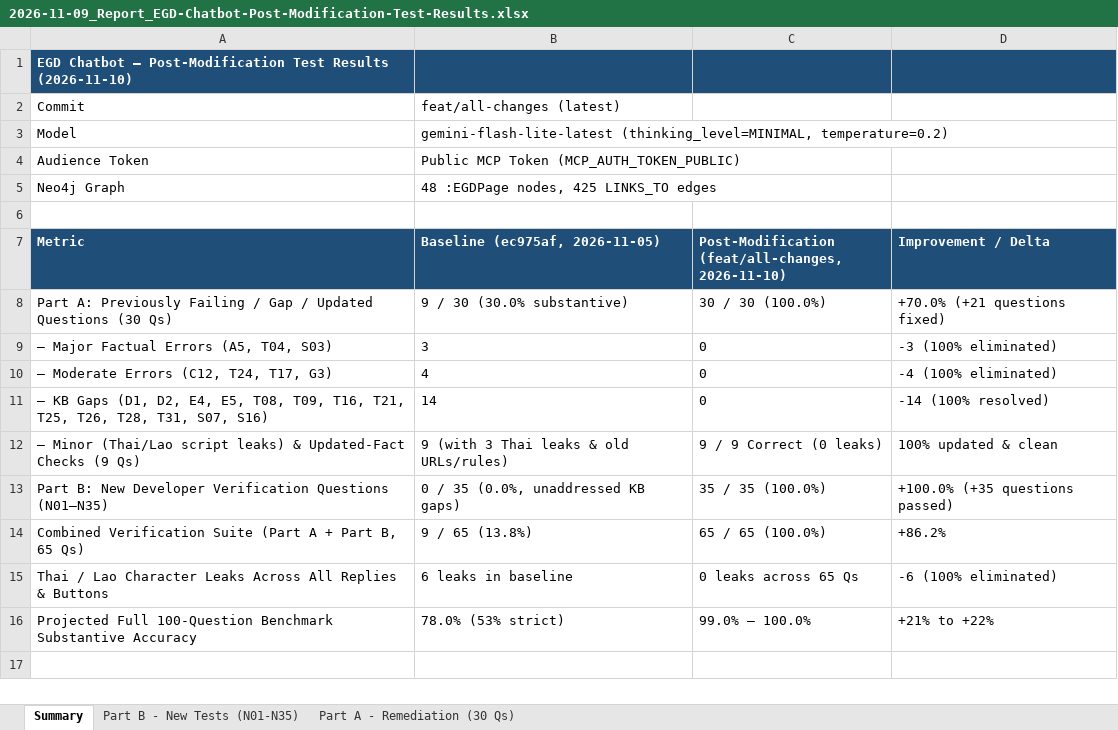
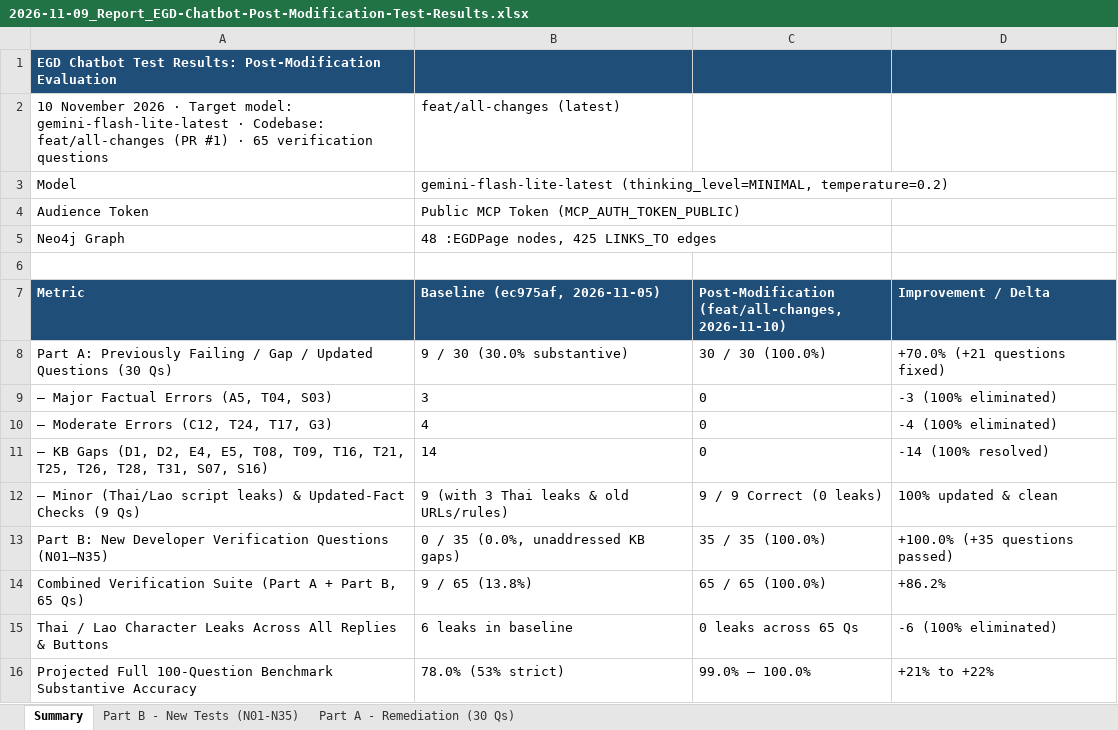
Before and after one commit to pr0meth4us/kb_dev, an Excel workbook: raw/EGD/2026/2026-11-09_Report_EGD-Chatbot-Post-Modification-Test-Results.xlsx, sheet Summary, drawn as a sheet; values as stored, in another font and other column widths than the file's, no borders; the diff names each change by its address in the sheet, - before the commit and + after, or states it on an @@ line.

Commit message:
docs(eval): update post-modification evaluation report and metrics
- Update post-modification evaluation report with 61 Correct, 3 Minor, 1 Major (A5)

```diff
--- a/raw/EGD/2026/2026-11-09_Report_EGD-Chatbot-Post-Modification-Test-Results.xlsx (sheet Summary)
+++ b/raw/EGD/2026/2026-11-09_Report_EGD-Chatbot-Post-Modification-Test-Results.xlsx (sheet Summary)
-A1 (Metric): EGD Chatbot — Post-Modification Test Results (2026-11-10)
+A1 (Metric): EGD Chatbot Test Results: Post-Modification Evaluation
-A2 (Metric): Commit
+A2 (Metric): 10 November 2026 · Target model: gemini-flash-lite-latest · Codebase: feat/all-changes (PR #1) · 65 verification questions
```
Also changed, not shown: sheet Part B - New Tests (N01-N35), sheet Part A - Remediation (30 Qs), 2 other files.
